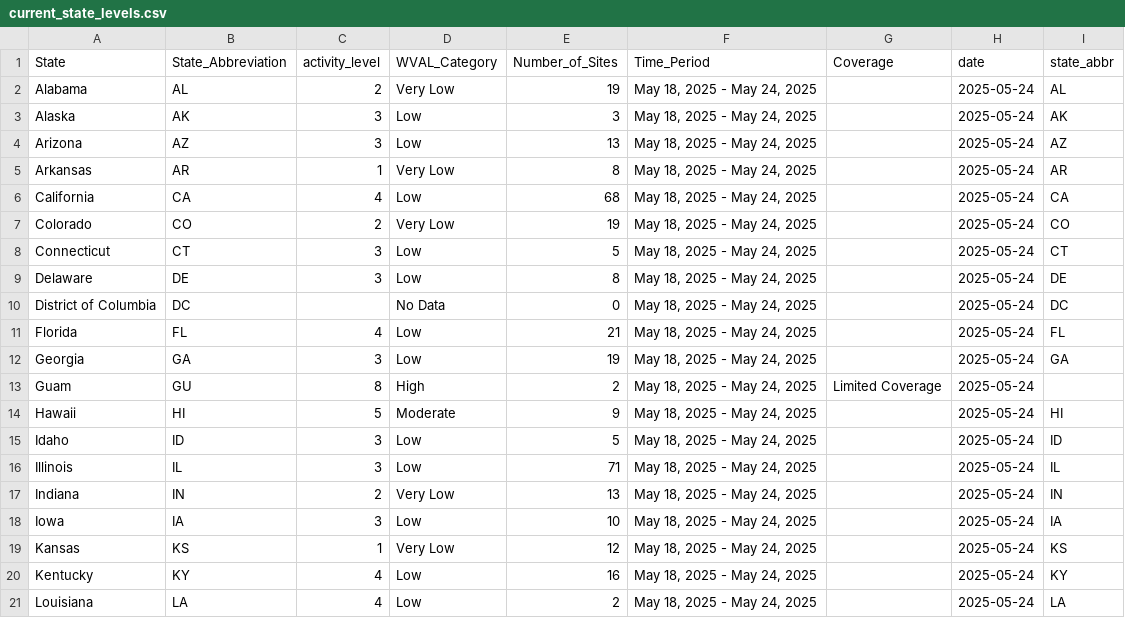
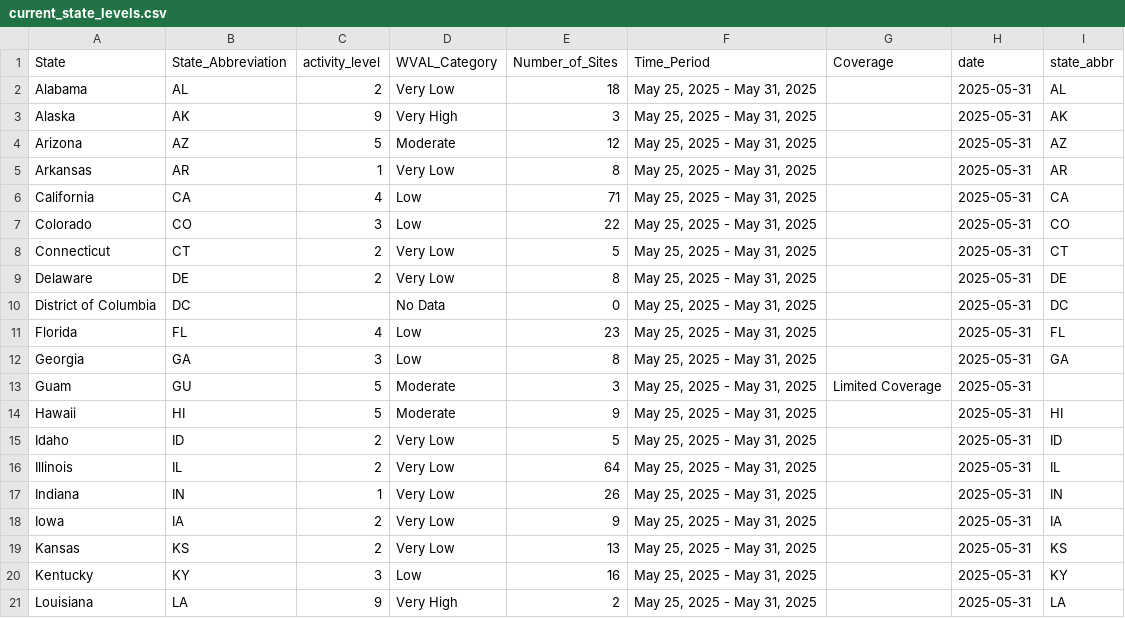
Before and after one commit to genomicepi/nwss, a CSV file: current_state_levels.csv, drawn as a sheet; only a part is shown; the diff covers the shown part only; the diff names each change by its address in the sheet, - before the commit and + after, or states it on an @@ line.

```diff
--- a/current_state_levels.csv
+++ b/current_state_levels.csv
-E2 (Number_of_Sites): 19
+E2 (Number_of_Sites): 18
-F2:F21 (Time_Period): May 18, 2025 - May 24, 2025
+F2:F21 (Time_Period): May 25, 2025 - May 31, 2025
-H2:H21 (date): 2025-05-24
+H2:H21 (date): 2025-05-31
-C3 (activity_level): 3
+C3 (activity_level): 9
-D3 (WVAL_Category): Low
+D3 (WVAL_Category): Very High
-C4 (activity_level): 3
+C4 (activity_level): 5
-D4 (WVAL_Category): Low
+D4 (WVAL_Category): Moderate
-E4 (Number_of_Sites): 13
+E4 (Number_of_Sites): 12
-E6 (Number_of_Sites): 68
+E6 (Number_of_Sites): 71
-C7 (activity_level): 2
+C7 (activity_level): 3
-D7 (WVAL_Category): Very Low
+D7 (WVAL_Category): Low
-E7 (Number_of_Sites): 19
+E7 (Number_of_Sites): 22
-C8:C9 (activity_level): 3
+C8:C9 (activity_level): 2
-D8:D9 (WVAL_Category): Low
+D8:D9 (WVAL_Category): Very Low
-E11 (Number_of_Sites): 21
+E11 (Number_of_Sites): 23
-E12 (Number_of_Sites): 19
+E12 (Number_of_Sites): 8
-C13 (activity_level): 8
+C13 (activity_level): 5
-D13 (WVAL_Category): High
+D13 (WVAL_Category): Moderate
-E13 (Number_of_Sites): 2
+E13 (Number_of_Sites): 3
-C15:C16 (activity_level): 3
+C15:C16 (activity_level): 2
-D15:D16 (WVAL_Category): Low
+D15:D16 (WVAL_Category): Very Low
-E16 (Number_of_Sites): 71
+E16 (Number_of_Sites): 64
-C17 (activity_level): 2
+C17 (activity_level): 1
-E17 (Number_of_Sites): 13
+E17 (Number_of_Sites): 26
-C18 (activity_level): 3
+C18 (activity_level): 2
-D18 (WVAL_Category): Low
+D18 (WVAL_Category): Very Low
-E18 (Number_of_Sites): 10
+E18 (Number_of_Sites): 9
-C19 (activity_level): 1
+C19 (activity_level): 2
-E19 (Number_of_Sites): 12
+E19 (Number_of_Sites): 13
-C20 (activity_level): 4
+C20 (activity_level): 3
-C21 (activity_level): 4
+C21 (activity_level): 9
-D21 (WVAL_Category): Low
+D21 (WVAL_Category): Very High
```
Also changed, not shown: 119 edited cells elsewhere in this file, 1 other file.
